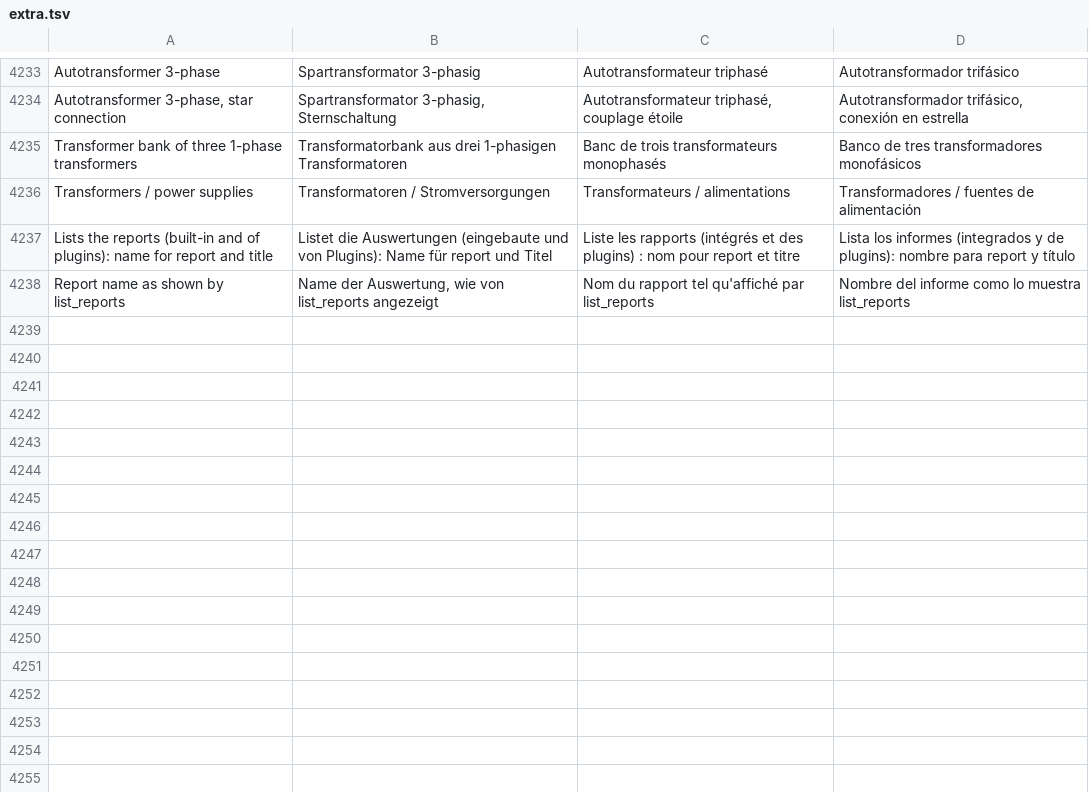
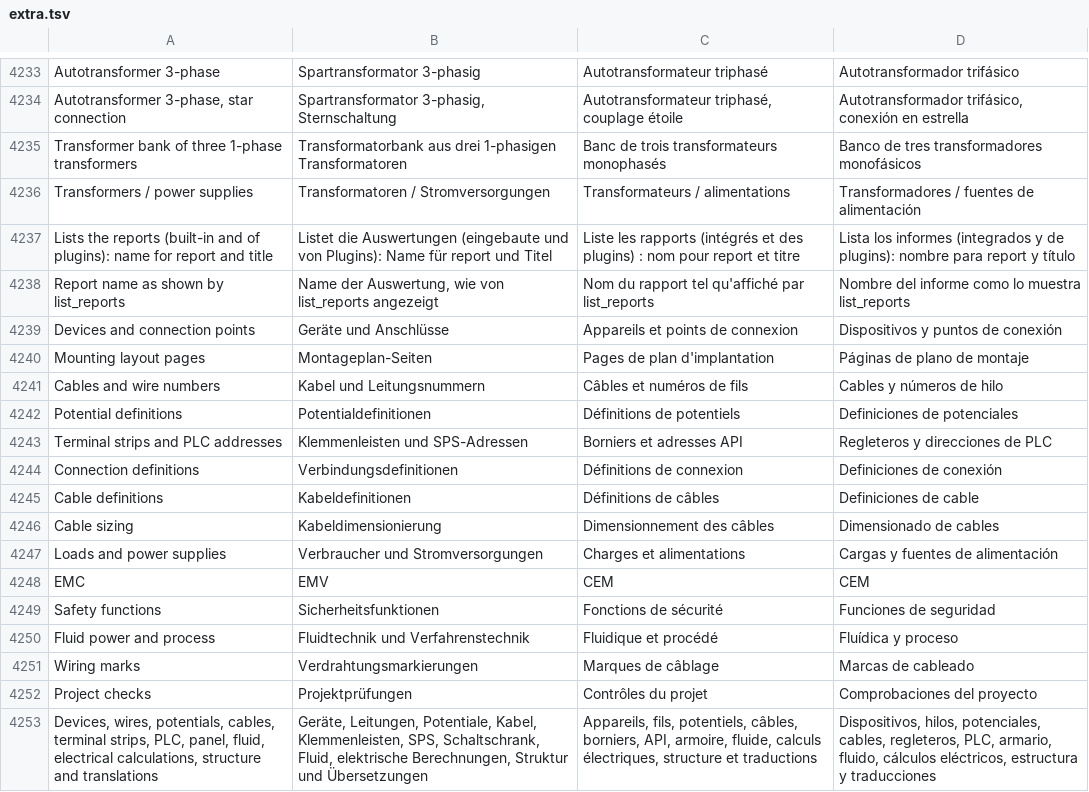
Before and after one commit to JukkaJor/OpenECraft, a TSV file: crates/openecraft-i18n/src/catalog/extra.tsv, drawn as a sheet; only a part is shown, gaps mark what is left out.

```diff
--- a/crates/openecraft-i18n/src/catalog/extra.tsv
+++ b/crates/openecraft-i18n/src/catalog/extra.tsv
@@ -4238 +4238,16 @@ Lists the reports (built-in and of plugins): name for report and title	Listet di
 Report name as shown by list_reports	Name der Auswertung, wie von list_reports angezeigt	Nom du rapport tel qu'affiché par list_reports	Nombre del informe como lo muestra list_reports
+Devices and connection points	Geräte und Anschlüsse	Appareils et points de connexion	Dispositivos y puntos de conexión
+Mounting layout pages	Montageplan-Seiten	Pages de plan d'implantation	Páginas de plano de montaje
+Cables and wire numbers	Kabel und Leitungsnummern	Câbles et numéros de fils	Cables y números de hilo
+Potential definitions	Potentialdefinitionen	Définitions de potentiels	Definiciones de potenciales
+Terminal strips and PLC addresses	Klemmenleisten und SPS-Adressen	Borniers et adresses API	Regleteros y direcciones de PLC
+Connection definitions	Verbindungsdefinitionen	Définitions de connexion	Definiciones de conexión
+Cable definitions	Kabeldefinitionen	Définitions de câbles	Definiciones de cable
+Cable sizing	Kabeldimensionierung	Dimensionnement des câbles	Dimensionado de cables
+Loads and power supplies	Verbraucher und Stromversorgungen	Charges et alimentations	Cargas y fuentes de alimentación
+EMC	EMV	CEM	CEM
+Safety functions	Sicherheitsfunktionen	Fonctions de sécurité	Funciones de seguridad
+Fluid power and process	Fluidtechnik und Verfahrenstechnik	Fluidique et procédé	Fluídica y proceso
+Wiring marks	Verdrahtungsmarkierungen	Marques de câblage	Marcas de cableado
+Project checks	Projektprüfungen	Contrôles du projet	Comprobaciones del proyecto
+Devices, wires, potentials, cables, terminal strips, PLC, panel, fluid, electrical calculations, structure and translations	Geräte, Leitungen, Potentiale, Kabel, Klemmenleisten, SPS, Schaltschrank, Fluid, elektrische Berechnungen, Struktur und Übersetzungen	Appareils, fils, potentiels, câbles, borniers, API, armoire, fluide, calculs électriques, structure et traductions	Dispositivos, hilos, potenciales, cables, regleteros, PLC, armario, fluido, cálculos eléctricos, estructura y traducciones
```
Also changed, not shown: 40 other files.
